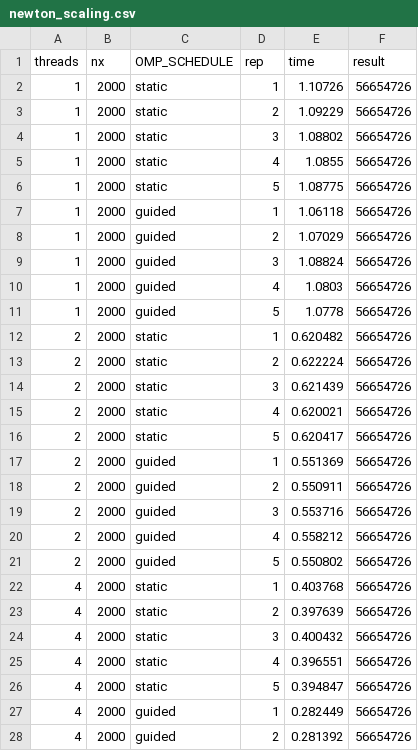
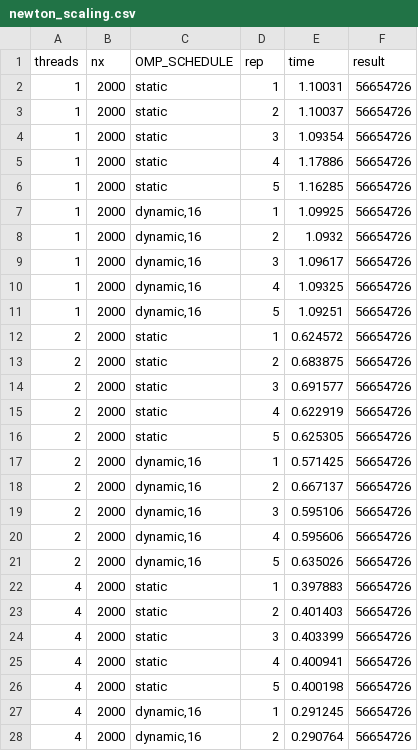
Before and after one commit to geloidd/OpenmpSem, a CSV file: hw1/results/newton_scaling.csv, drawn as a sheet; only a part is shown; the diff covers the shown part only.

Commit message:
results

```diff
--- a/hw1/results/newton_scaling.csv
+++ b/hw1/results/newton_scaling.csv
@@ -1,28 +1,28 @@
 threads,nx,OMP_SCHEDULE,rep,time,result
-1,2000,static,1,1.10726,56654726
-1,2000,static,2,1.09229,56654726
-1,2000,static,3,1.08802,56654726
-1,2000,static,4,1.0855,56654726
-1,2000,static,5,1.08775,56654726
-1,2000,guided,1,1.06118,56654726
-1,2000,guided,2,1.07029,56654726
-1,2000,guided,3,1.08824,56654726
-1,2000,guided,4,1.0803,56654726
-1,2000,guided,5,1.0778,56654726
-2,2000,static,1,0.620482,56654726
-2,2000,static,2,0.622224,56654726
-2,2000,static,3,0.621439,56654726
-2,2000,static,4,0.620021,56654726
-2,2000,static,5,0.620417,56654726
-2,2000,guided,1,0.551369,56654726
-2,2000,guided,2,0.550911,56654726
-2,2000,guided,3,0.553716,56654726
-2,2000,guided,4,0.558212,56654726
-2,2000,guided,5,0.550802,56654726
-4,2000,static,1,0.403768,56654726
-4,2000,static,2,0.397639,56654726
-4,2000,static,3,0.400432,56654726
-4,2000,static,4,0.396551,56654726
-4,2000,static,5,0.394847,56654726
-4,2000,guided,1,0.282449,56654726
-4,2000,guided,2,0.281392,56654726
+1,2000,static,1,1.10031,56654726
+1,2000,static,2,1.10037,56654726
+1,2000,static,3,1.09354,56654726
+1,2000,static,4,1.17886,56654726
+1,2000,static,5,1.16285,56654726
+1,2000,"dynamic,16",1,1.09925,56654726
+1,2000,"dynamic,16",2,1.0932,56654726
+1,2000,"dynamic,16",3,1.09617,56654726
+1,2000,"dynamic,16",4,1.09325,56654726
+1,2000,"dynamic,16",5,1.09251,56654726
+2,2000,static,1,0.624572,56654726
+2,2000,static,2,0.683875,56654726
+2,2000,static,3,0.691577,56654726
+2,2000,static,4,0.622919,56654726
+2,2000,static,5,0.625305,56654726
+2,2000,"dynamic,16",1,0.571425,56654726
+2,2000,"dynamic,16",2,0.667137,56654726
+2,2000,"dynamic,16",3,0.595106,56654726
+2,2000,"dynamic,16",4,0.595606,56654726
+2,2000,"dynamic,16",5,0.635026,56654726
+4,2000,static,1,0.397883,56654726
+4,2000,static,2,0.401403,56654726
+4,2000,static,3,0.403399,56654726
+4,2000,static,4,0.400941,56654726
+4,2000,static,5,0.400198,56654726
+4,2000,"dynamic,16",1,0.291245,56654726
+4,2000,"dynamic,16",2,0.290764,56654726
```
Also changed, not shown: 66 edited cells elsewhere in this file, hw1/results/newton_chunk.csv, hw1/results/newton_sched.csv, 5 other files.
